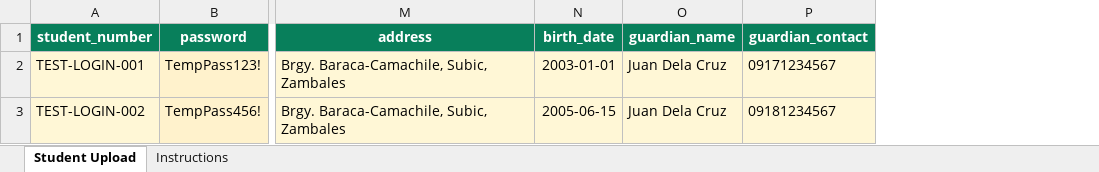
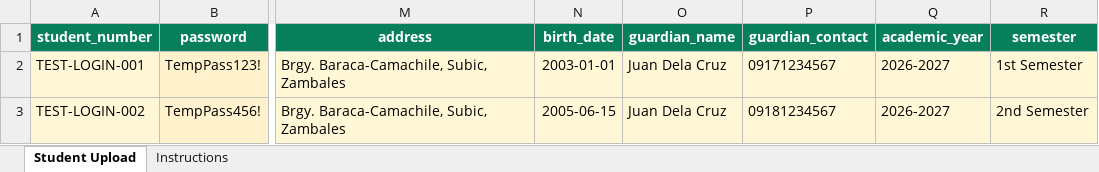
Before and after one commit to AnthonyBijel/KNS-PORTAL, an Excel workbook: downloads/KNS_Student_Upload_Template.xlsx, sheet Student Upload, drawn as a sheet; only a part is shown, gaps mark what is left out; values as stored, in another font and other column widths than the file's, no borders; table styles not drawn; the diff names each change by its address in the sheet, - before the commit and + after, or states it on an @@ line.

```diff
--- a/downloads/KNS_Student_Upload_Template.xlsx (sheet Student Upload)
+++ b/downloads/KNS_Student_Upload_Template.xlsx (sheet Student Upload)
+column Q (academic_year), rows 2-3: 2026-2027 | 2026-2027
+column R (semester), rows 2-3: 1st Semester | 2nd Semester
```
Also changed, not shown: sheet Instructions, 16 other files.
